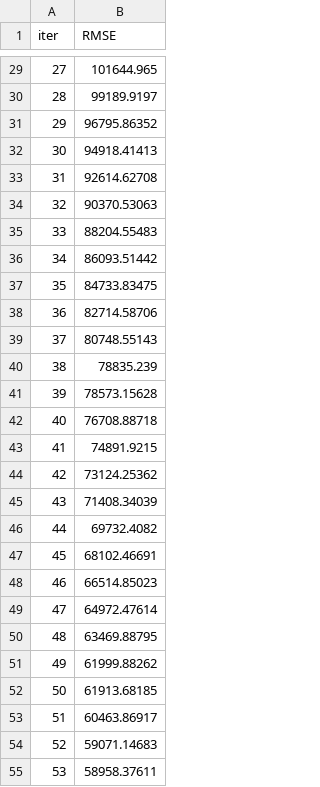
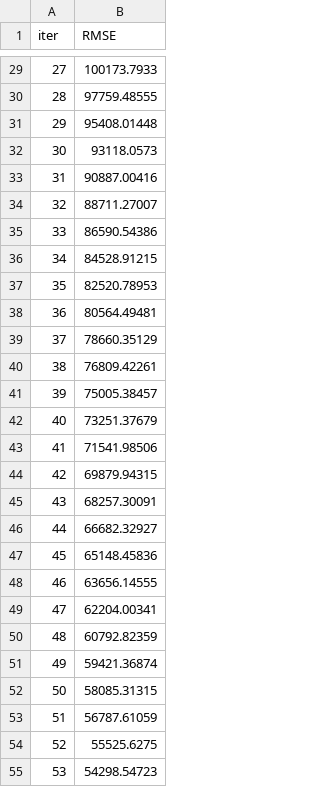
Before and after one commit to krvchnkkrll/MachineLearning, a TSV file: catboost_info/learn_error.tsv, drawn as a sheet; only a part is shown, gaps mark what is left out; the diff covers the shown part only.

```diff
--- a/catboost_info/learn_error.tsv
+++ b/catboost_info/learn_error.tsv
@@ -29,27 +29,27 @@ iter	RMSE
-27	101644.965
-28	99189.9197
-29	96795.86352
-30	94918.41413
-31	92614.62708
-32	90370.53063
-33	88204.55483
-34	86093.51442
-35	84733.83475
-36	82714.58706
-37	80748.55143
-38	78835.239
-39	78573.15628
-40	76708.88718
-41	74891.9215
-42	73124.25362
-43	71408.34039
-44	69732.4082
-45	68102.46691
-46	66514.85023
-47	64972.47614
-48	63469.88795
-49	61999.88262
-50	61913.68185
-51	60463.86917
-52	59071.14683
-53	58958.37611
+27	100173.7933
+28	97759.48555
+29	95408.01448
+30	93118.0573
+31	90887.00416
+32	88711.27007
+33	86590.54386
+34	84528.91215
+35	82520.78953
+36	80564.49481
+37	78660.35129
+38	76809.42261
+39	75005.38457
+40	73251.37679
+41	71541.98506
+42	69879.94315
+43	68257.30091
+44	66682.32927
+45	65148.45836
+46	63656.14555
+47	62204.00341
+48	60792.82359
+49	59421.36874
+50	58085.31315
+51	56787.61059
+52	55525.6275
+53	54298.54723
```
Also changed, not shown: 73 edited cells elsewhere in this file, catboost_info/time_left.tsv, 8 other files.
